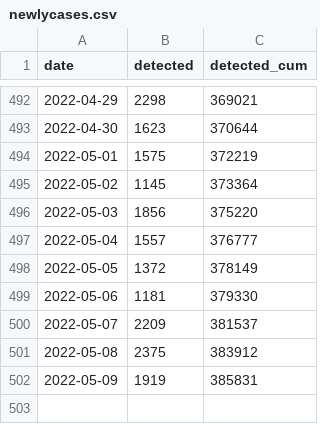
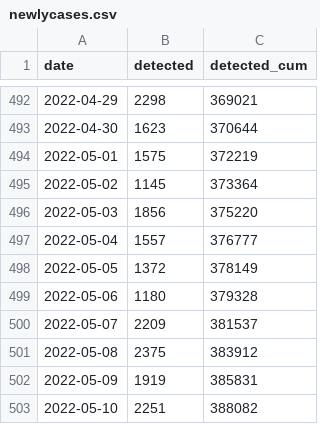
Before and after one commit to kzktmr/Covid19Dashboard, a CSV file: data/newlycases.csv, drawn as a sheet; only a part is shown, gaps mark what is left out.

```diff
--- a/data/newlycases.csv
+++ b/data/newlycases.csv
@@ -498,3 +498,3 @@ date,detected,detected_cum
 2022-05-05,1372,378149
-2022-05-06,1181,379330
+2022-05-06,1180,379328
 2022-05-07,2209,381537
@@ -502 +502,2 @@ date,detected,detected_cum
 2022-05-09,1919,385831
+2022-05-10,2251,388082
```
Also changed, not shown: data/inspection.csv, data/situation.csv.
